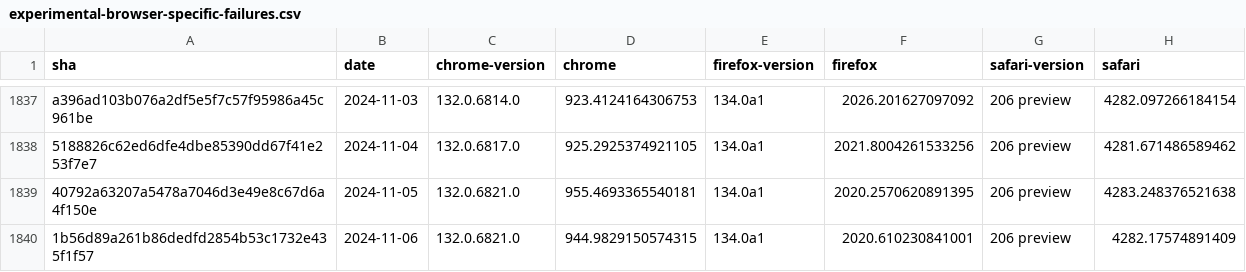
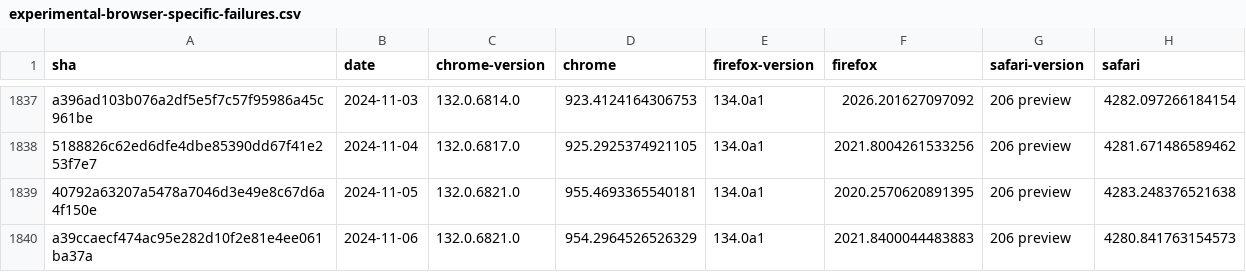
Before and after one commit to gsnedders/results-analysis, a CSV file: data/experimental-browser-specific-failures.csv, drawn as a sheet; only a part is shown, gaps mark what is left out.

```diff
--- a/data/experimental-browser-specific-failures.csv
+++ b/data/experimental-browser-specific-failures.csv
@@ -1839,2 +1839,2 @@ a396ad103b076a2df5e5f7c57f95986a45c961be,2024-11-03,132.0.6814.0,923.41241643067
 40792a63207a5478a7046d3e49e8c67d6a4f150e,2024-11-05,132.0.6821.0,955.4693365540181,134.0a1,2020.2570620891395,206 preview,4283.248376521638
-1b56d89a261b86dedfd2854b53c1732e435f1f57,2024-11-06,132.0.6821.0,944.9829150574315,134.0a1,2020.610230841001,206 preview,4282.17574891409
+a39ccaecf474ac95e282d10f2e81e4ee061ba37a,2024-11-06,132.0.6821.0,954.2964526526329,134.0a1,2021.8400044483883,206 preview,4280.841763154573
```
Also changed, not shown: data/interop-2023/interop-2023-experimental-v2.csv, data/interop-2024/interop-2024-experimental-v2.csv.
